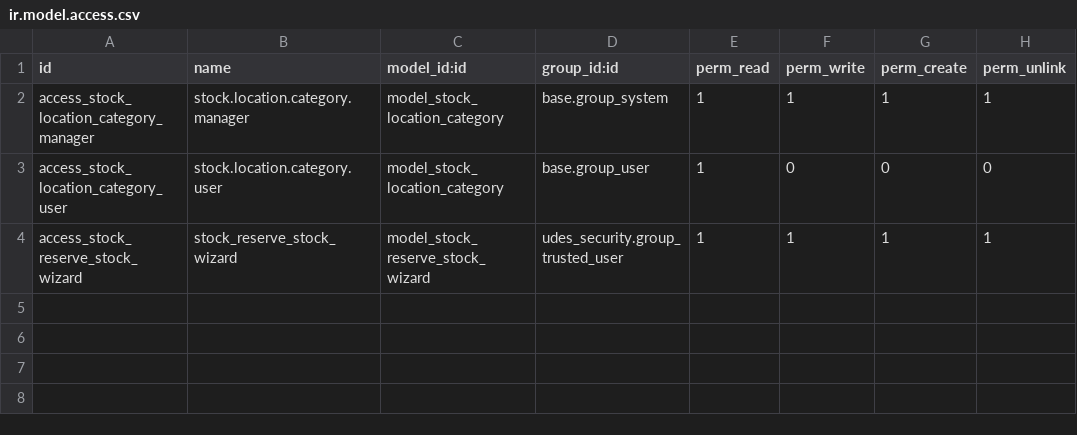
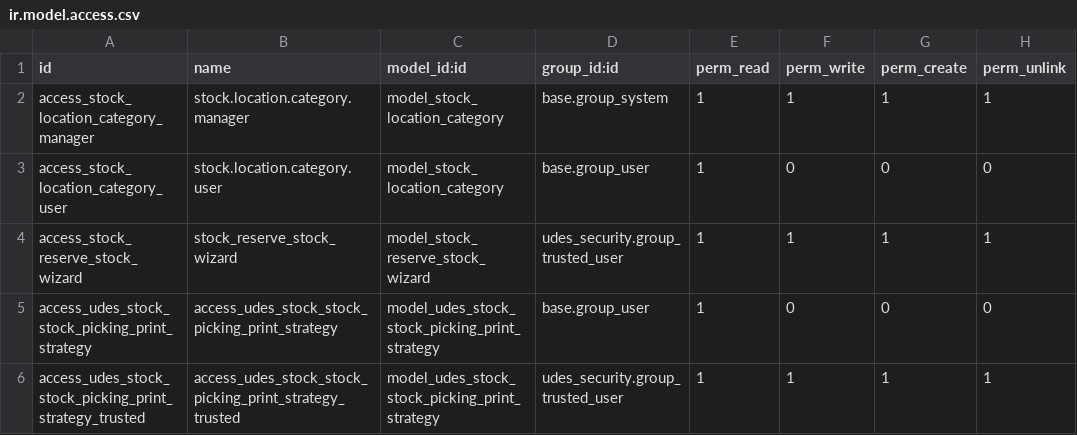
Before and after one commit to unipartdigital/udes-open, a CSV file: addons/udes_stock/security/ir.model.access.csv, drawn as a sheet.

Commit message:
[IMP] udes_stock: Port over the print strategies and create action for printing at the start of a picking.
User-story: 3390

Signed-off-by: Jack Birch <jack.birch@unipart.com>

```diff
--- a/addons/udes_stock/security/ir.model.access.csv
+++ b/addons/udes_stock/security/ir.model.access.csv
@@ -4 +4,3 @@ access_stock_location_category_user,stock.location.category.user,model_stock_loc
 access_stock_reserve_stock_wizard,stock_reserve_stock_wizard,model_stock_reserve_stock_wizard,udes_security.group_trusted_user,1,1,1,1
+access_udes_stock_stock_picking_print_strategy,access_udes_stock_stock_picking_print_strategy,model_udes_stock_stock_picking_print_strategy,base.group_user,1,0,0,0
+access_udes_stock_stock_picking_print_strategy_trusted,access_udes_stock_stock_picking_print_strategy_trusted,model_udes_stock_stock_picking_print_strategy,udes_security.group_trusted_user,1,1,1,1
```
Also changed, not shown: 5 other files.
